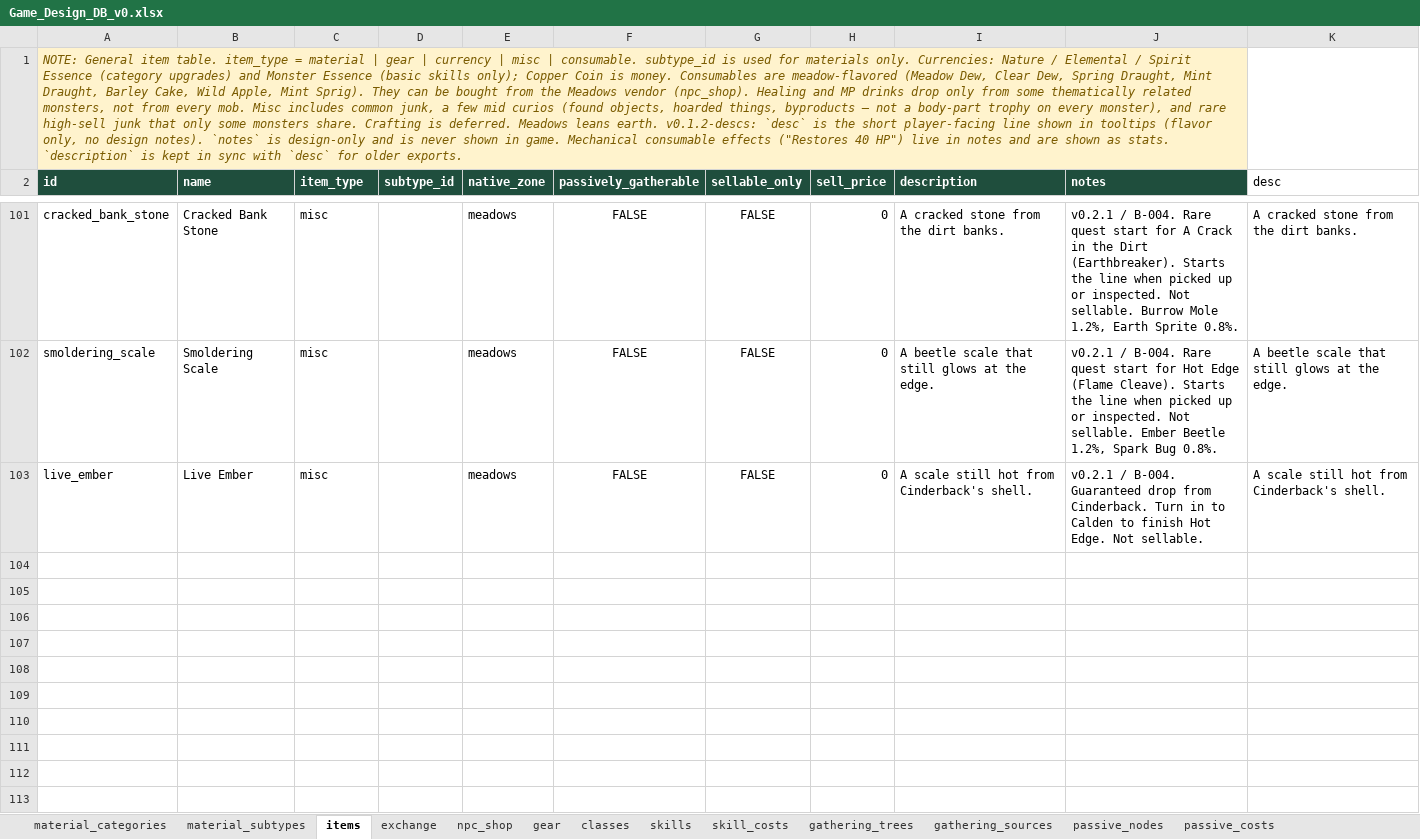
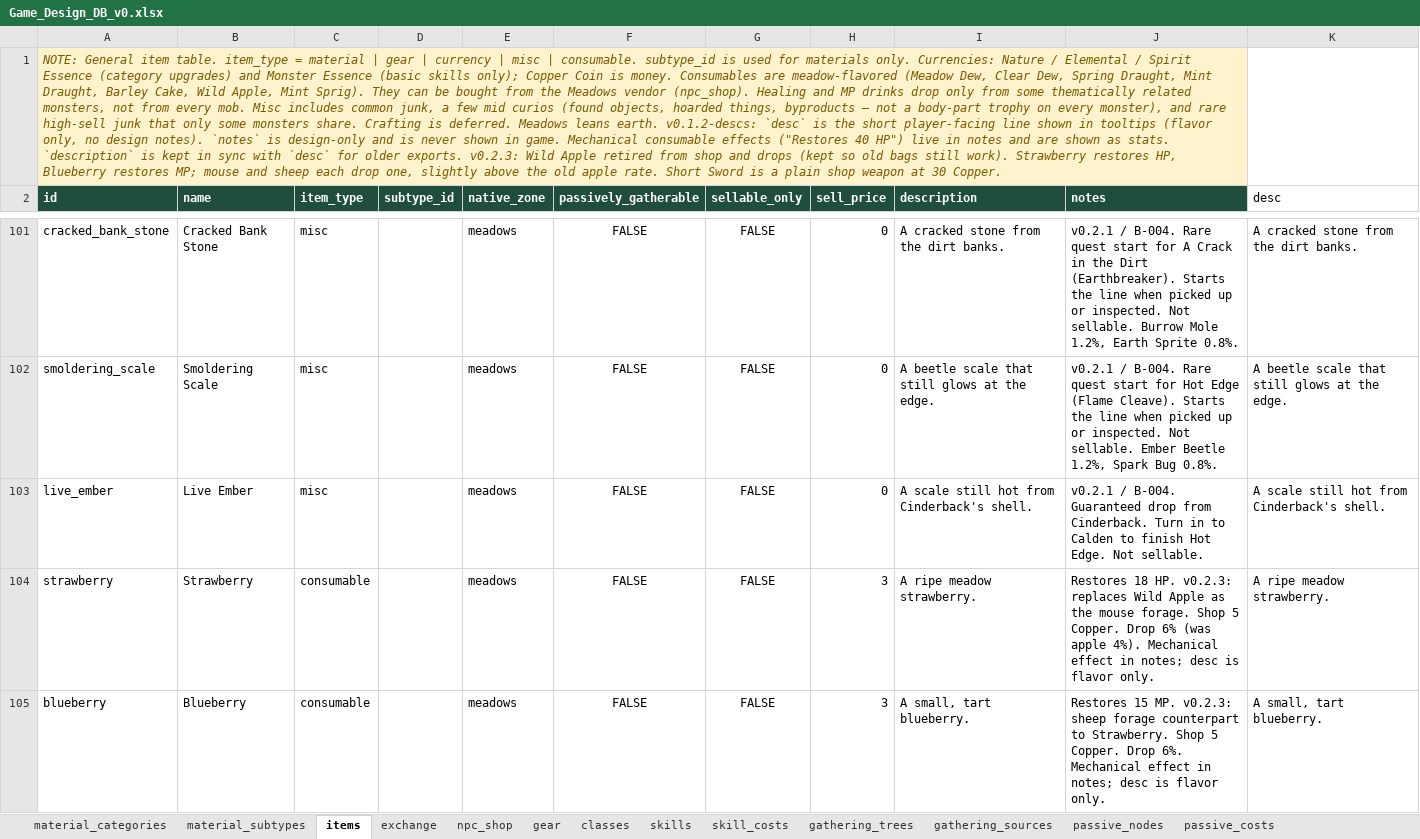
Before and after one commit to gafni-studio/meadows-game, an Excel workbook: sheet/Game_Design_DB_v0.xlsx, sheet items, drawn as a sheet; only a part is shown, gaps mark what is left out; values as stored, in another font and other column widths than the file's, no borders; the diff covers the shown part only; the diff names each change by its address in the sheet, - before the commit and + after, or states it on an @@ line.

Commit message:
Sheet v0.2.3: playtest fixes — Short Sword, berries, flat STR, lower MP, more copper
Power Strike essence 20 (r2 = 32). Wild Apple retired; Strawberry (mouse, 18 HP) and Blueberry (sheep, 15 MP) at 6%. Short Sword in Mara's shop at 30 copper. Attack is +1 per 2 main-stat. Crack/Hot unlock training only. Copper chance raised on Crow and Dirt Banks regulars. Skill MP: Power Strike 5, Rage 10, Earthbreaker 10, Flame Cleave 14, Soul Guard 18 (parked).

```diff
--- a/sheet/Game_Design_DB_v0.xlsx (sheet items)
+++ b/sheet/Game_Design_DB_v0.xlsx (sheet items)
-A1 (id): …older exports.
+A1 (id): …older exports. v0.2.3: Wild Apple retired from shop and drops (kept so old bags still work). Strawberry restores HP, Blueberry restores MP; mouse and sheep each drop one, slightly above the old apple rate. Short Sword is a plain shop weapon at 30 Copper.
+row 104: strawberry | Strawberry | consumable |  | meadows | FALSE | FALSE | 3 | A ripe meadow strawberry. | Restores 18 HP. v0.2.3: replaces Wild Apple as the mouse forage. Shop 5 Copper. Drop 6% (was apple 4%). Mechanical effect in notes; desc is flavor only. | A ripe meadow strawberry.
+row 105: blueberry | Blueberry | consumable |  | meadows | FALSE | FALSE | 3 | A small, tart blueberry. | Restores 15 MP. v0.2.3: sheep forage counterpart to Strawberry. Shop 5 Copper. Drop 6%. Mechanical effect in notes; desc is flavor only. | A small, tart blueberry.
```
Also changed, not shown: 1 added row and 1 edited cell elsewhere in this sheet, sheet drop_tables, sheet npc_shop, sheet combat_formulas, sheet gear, sheet skills, sheet controls, 2 more sheets, 11 other files.
